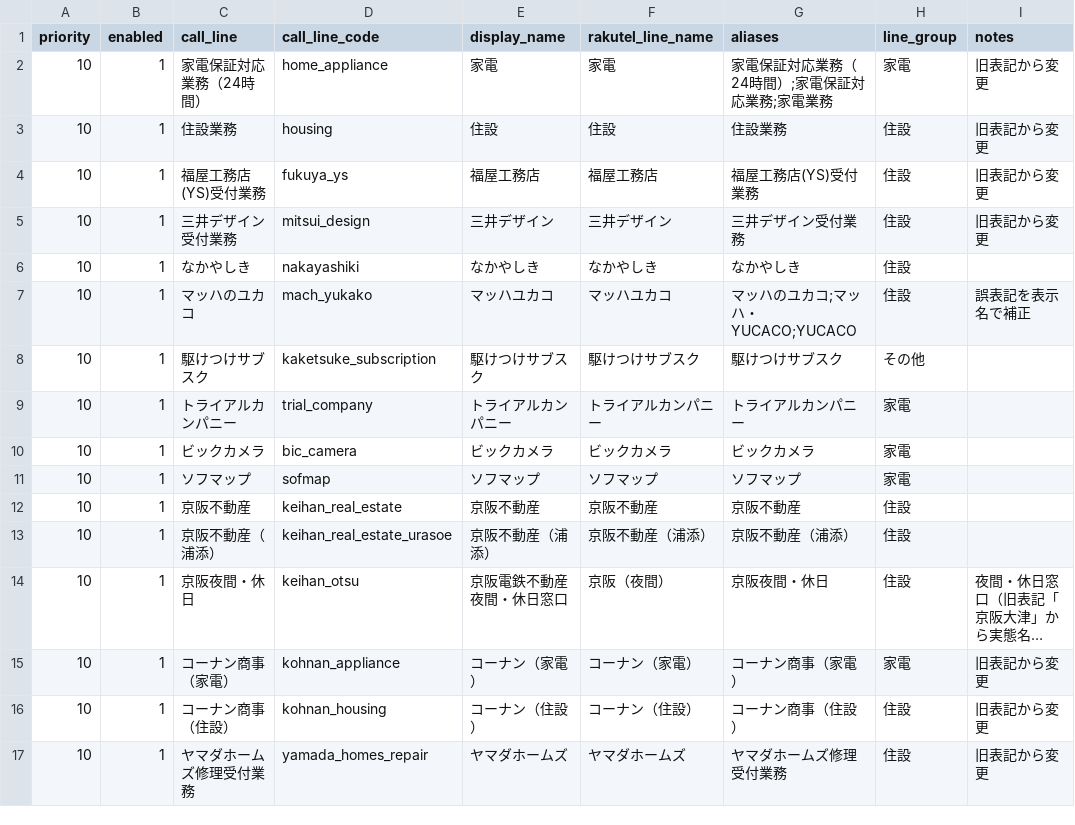
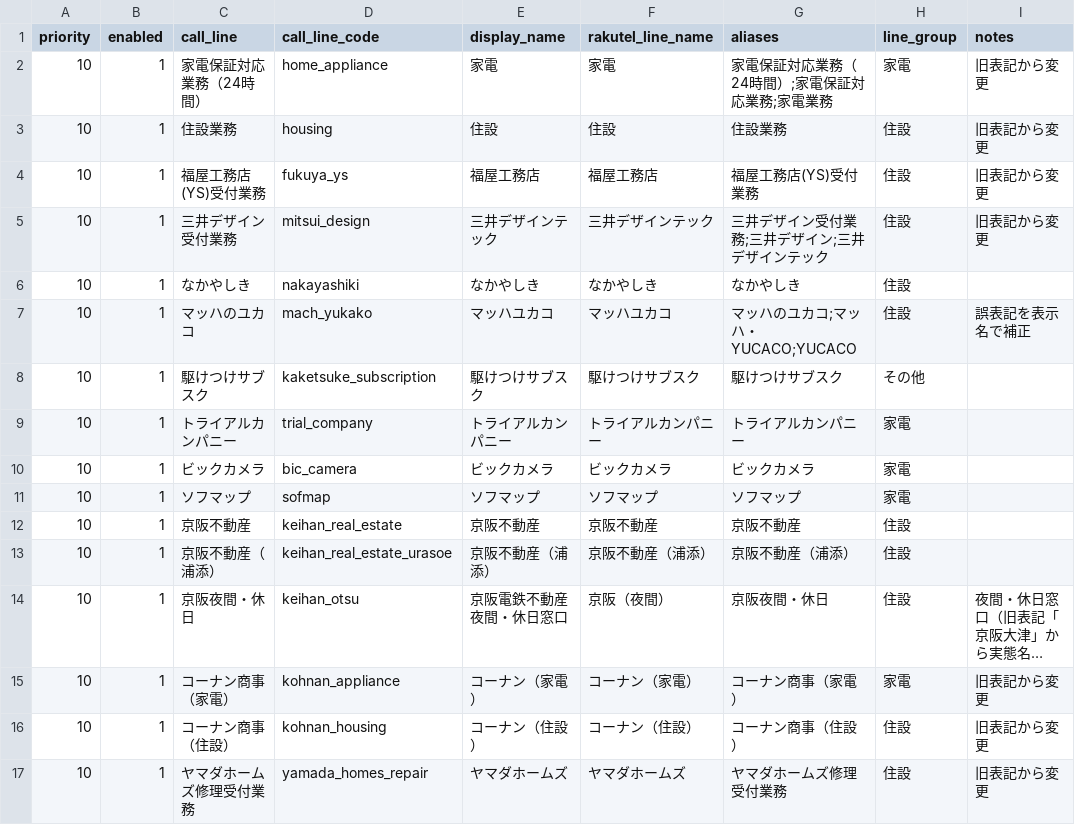
Before and after one commit to shigeki2026-tech/WRT-helpr, a CSV file: data/master_call_lines.csv, drawn as a sheet; long unchanged cells end in ….

Commit message:
Fix Rakutel text editing and Teams send formatting

```diff
--- a/data/master_call_lines.csv
+++ b/data/master_call_lines.csv
@@ -4,3 +4,3 @@ priority,enabled,call_line,call_line_code,display_name,rakutel_line_name,aliases
 10,1,福屋工務店(YS)受付業務,fukuya_ys,福屋工務店,福屋工務店,福屋工務店(YS)受付業務,住設,旧表記から変更
-10,1,三井デザイン受付業務,mitsui_design,三井デザイン,三井デザイン,三井デザイン受付業務,住設,旧表記から変更
+10,1,三井デザイン受付業務,mitsui_design,三井デザインテック,三井デザインテック,三井デザイン受付業務;三井デザイン;三井デザインテック,住設,旧表記から変更
 10,1,なかやしき,nakayashiki,なかやしき,なかやしき,なかやしき,住設,
```
Also changed, not shown: data/master_script_routes.csv, 3 other files.
